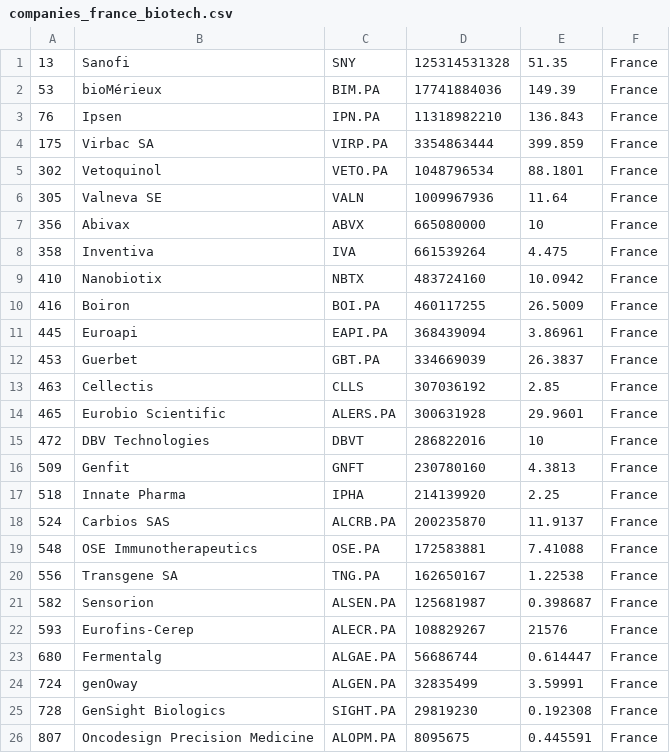
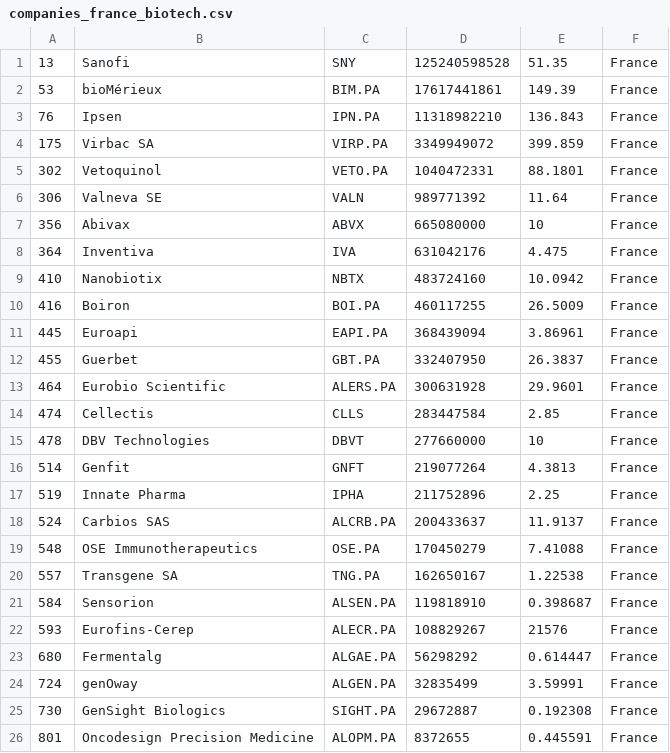
Before and after one commit to jkou02/merida-june-6-2024, a CSV file: companies_france_biotech.csv, drawn as a sheet.

```diff
--- a/companies_france_biotech.csv
+++ b/companies_france_biotech.csv
@@ -1,9 +1,9 @@
-"13","Sanofi","SNY","125314531328","51.35","France"
-"53","bioMérieux","BIM.PA","17741884036","149.39","France"
+"13","Sanofi","SNY","125240598528","51.35","France"
+"53","bioMérieux","BIM.PA","17617441861","149.39","France"
 "76","Ipsen","IPN.PA","11318982210","136.843","France"
-"175","Virbac SA","VIRP.PA","3354863444","399.859","France"
-"302","Vetoquinol","VETO.PA","1048796534","88.1801","France"
-"305","Valneva SE","VALN","1009967936","11.64","France"
+"175","Virbac SA","VIRP.PA","3349949072","399.859","France"
+"302","Vetoquinol","VETO.PA","1040472331","88.1801","France"
+"306","Valneva SE","VALN","989771392","11.64","France"
 "356","Abivax","ABVX","665080000","10","France"
-"358","Inventiva","IVA","661539264","4.475","France"
+"364","Inventiva","IVA","631042176","4.475","France"
 "410","Nanobiotix","NBTX","483724160","10.0942","France"
@@ -11,16 +11,16 @@
 "445","Euroapi","EAPI.PA","368439094","3.86961","France"
-"453","Guerbet","GBT.PA","334669039","26.3837","France"
-"463","Cellectis","CLLS","307036192","2.85","France"
-"465","Eurobio Scientific","ALERS.PA","300631928","29.9601","France"
-"472","DBV Technologies","DBVT","286822016","10","France"
-"509","Genfit","GNFT","230780160","4.3813","France"
-"518","Innate Pharma","IPHA","214139920","2.25","France"
-"524","Carbios SAS","ALCRB.PA","200235870","11.9137","France"
-"548","OSE Immunotherapeutics","OSE.PA","172583881","7.41088","France"
-"556","Transgene SA","TNG.PA","162650167","1.22538","France"
-"582","Sensorion","ALSEN.PA","125681987","0.398687","France"
+"455","Guerbet","GBT.PA","332407950","26.3837","France"
+"464","Eurobio Scientific","ALERS.PA","300631928","29.9601","France"
+"474","Cellectis","CLLS","283447584","2.85","France"
+"478","DBV Technologies","DBVT","277660000","10","France"
+"514","Genfit","GNFT","219077264","4.3813","France"
+"519","Innate Pharma","IPHA","211752896","2.25","France"
+"524","Carbios SAS","ALCRB.PA","200433637","11.9137","France"
+"548","OSE Immunotherapeutics","OSE.PA","170450279","7.41088","France"
+"557","Transgene SA","TNG.PA","162650167","1.22538","France"
+"584","Sensorion","ALSEN.PA","119818910","0.398687","France"
 "593","Eurofins-Cerep","ALECR.PA","108829267","21576","France"
-"680","Fermentalg","ALGAE.PA","56686744","0.614447","France"
+"680","Fermentalg","ALGAE.PA","56298292","0.614447","France"
 "724","genOway","ALGEN.PA","32835499","3.59991","France"
-"728","GenSight Biologics","SIGHT.PA","29819230","0.192308","France"
-"807","Oncodesign Precision Medicine","ALOPM.PA","8095675","0.445591","France"
+"730","GenSight Biologics","SIGHT.PA","29672887","0.192308","France"
+"801","Oncodesign Precision Medicine","ALOPM.PA","8372655","0.445591","France"
```
Also changed, not shown: companies-Biotech.csv, companies_germany_biotech.csv, 1 other file.
